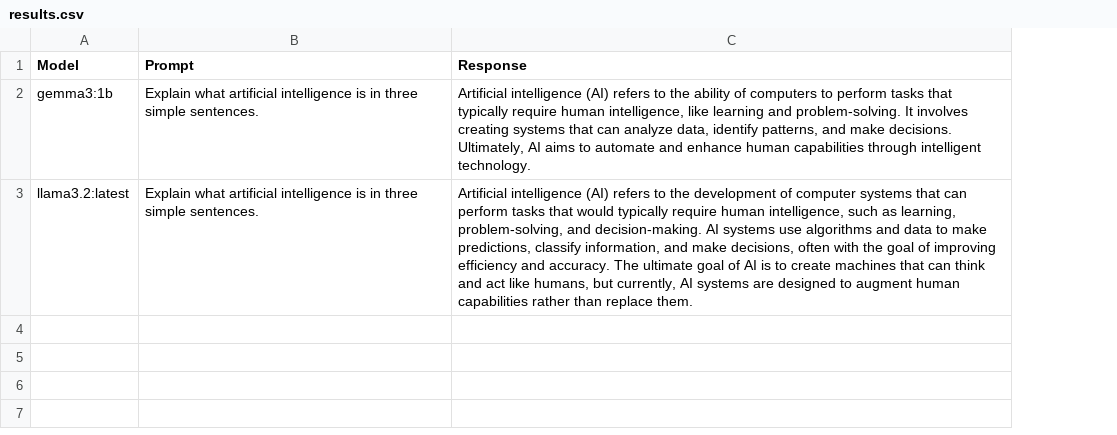
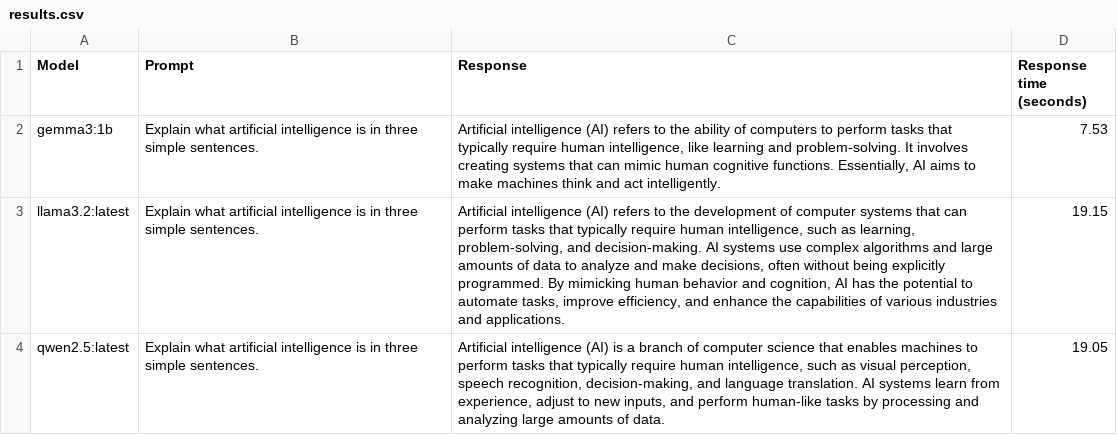
Before and after one commit to HoudaFatouh/Exploring-Local-LMMs, a CSV file: results.csv, drawn as a sheet; the diff names each change by its address in the sheet, - before the commit and + after, or states it on an @@ line.

```diff
--- a/results.csv
+++ b/results.csv
+column D (Response time (seconds)), rows 2-3: 7.53 | 19.15
-C2 (Response): …that can analyze data, identify patterns, and make decisions. Ultimately, AI aims to automate and enhance human capabilities through intelligent technology.
+C2 (Response): …that can mimic human cognitive functions. Essentially, AI aims to make machines think and act intelligently.
-C3 (Response): …tasks that would typically require human intelligence, such as learning, problem-solving, and decision-making. AI systems use algorithms and data to make predictions, classify information, and make decisions, often with the goal of improving efficiency and accuracy. The ultimate goal of AI is to create machines that can think and act like humans, but currently, AI systems are designed to augment human capabilities rather than replace them.
+C3 (Response): …tasks that typically require human intelligence, such as learning, problem-solving, and decision-making. AI systems use complex algorithms and large amounts of data to analyze and make decisions, often without being explicitly programmed. By mimicking human behavior and cognition, AI has the potential to automate tasks, improve efficiency, and enhance the capabilities of various industries and applications.
+row 4: qwen2.5:latest | Explain what artificial intelligence is in three simple sentences. | Artificial intelligence (AI) is a branch of computer science that enables machines to perform tasks that typically require human intelligence, such as visual perception, speech recognition, decision-making, and language translation. AI systems learn from experience, adjust to new inputs, and perform human-like tasks by processing and analyzing large amounts of data. | 19.05
```
Also changed, not shown: 2 other files.
